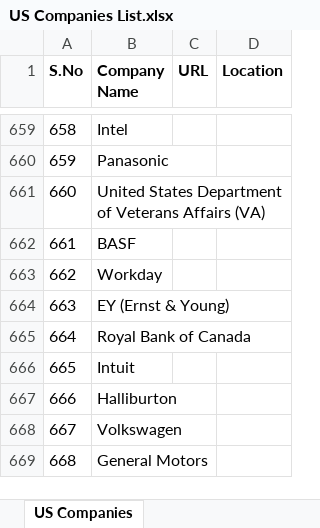
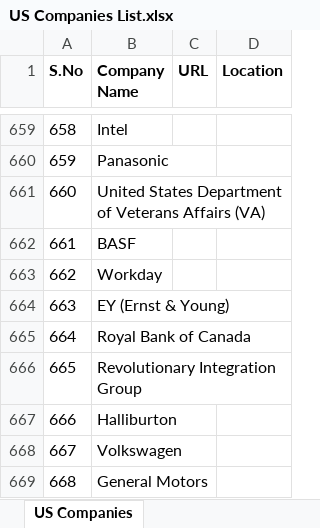
Before and after one commit to datablazor/Companies-List-in-the-USA, an Excel workbook: US Companies List.xlsx, sheet US Companies, drawn as a sheet; only a part is shown, gaps mark what is left out; values as stored, in another font and other column widths than the file's, no borders; the diff names each change by its address in the sheet, - before the commit and + after, or states it on an @@ line.

Commit message:
List Updated

```diff
--- a/US Companies List.xlsx (sheet US Companies)
+++ b/US Companies List.xlsx (sheet US Companies)
-B666 (Company Name): Intuit
+B666 (Company Name): Revolutionary Integration Group
```
